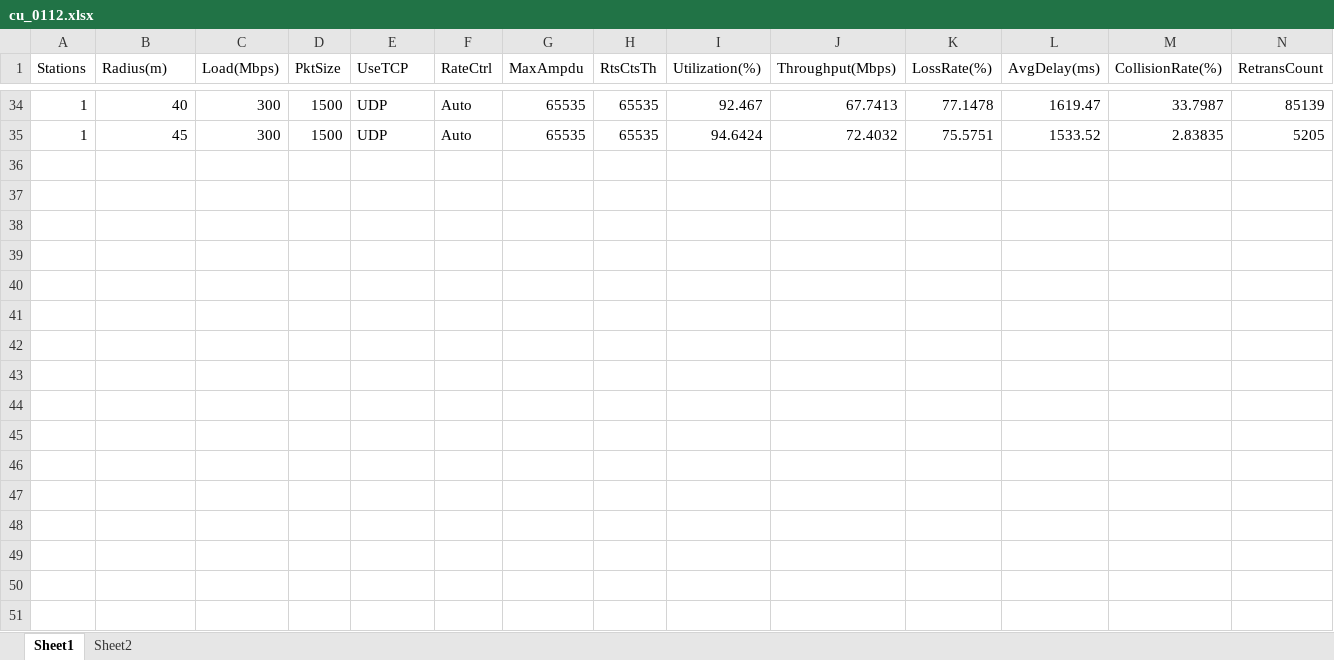
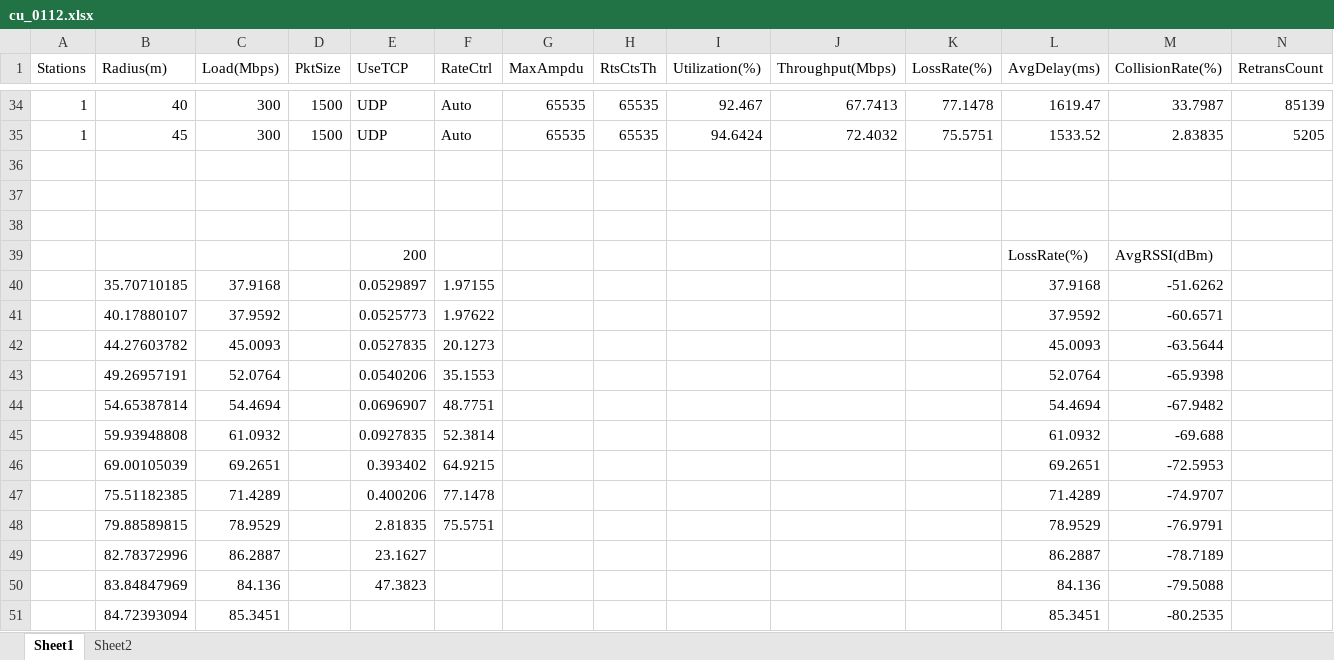
Before and after one commit to yazaki-lab/ns-allinone-3.45, an Excel workbook: ns-3.45/result_csv/cu_0112.xlsx, sheet Sheet1, drawn as a sheet; only a part is shown, gaps mark what is left out; values as stored, in another font and other column widths than the file's, no borders; charts and pictures not drawn; rows hold the shown columns only; the diff names each change by its address in the sheet, - before the commit and + after, or states it on an @@ line.

Commit message:
エクセルのグラフ作成

```diff
--- a/ns-3.45/result_csv/cu_0112.xlsx (sheet Sheet1)
+++ b/ns-3.45/result_csv/cu_0112.xlsx (sheet Sheet1)
+row 36: (empty)
+row 37: (empty)
+row 38: (empty)
+row 39:  |  |  |  | 200 |  |  |  |  |  |  | LossRate(%) | AvgRSSI(dBm)
+row 40:  | 35.70710185 | 37.9168 |  | 0.0529897 | 1.97155 |  |  |  |  |  | 37.9168 | -51.6262
+row 41:  | 40.17880107 | 37.9592 |  | 0.0525773 | 1.97622 |  |  |  |  |  | 37.9592 | -60.6571
+row 42:  | 44.27603782 | 45.0093 |  | 0.0527835 | 20.1273 |  |  |  |  |  | 45.0093 | -63.5644
+row 43:  | 49.26957191 | 52.0764 |  | 0.0540206 | 35.1553 |  |  |  |  |  | 52.0764 | -65.9398
+row 44:  | 54.65387814 | 54.4694 |  | 0.0696907 | 48.7751 |  |  |  |  |  | 54.4694 | -67.9482
+row 45:  | 59.93948808 | 61.0932 |  | 0.0927835 | 52.3814 |  |  |  |  |  | 61.0932 | -69.688
+row 46:  | 69.00105039 | 69.2651 |  | 0.393402 | 64.9215 |  |  |  |  |  | 69.2651 | -72.5953
+row 47:  | 75.51182385 | 71.4289 |  | 0.400206 | 77.1478 |  |  |  |  |  | 71.4289 | -74.9707
+row 48:  | 79.88589815 | 78.9529 |  | 2.81835 | 75.5751 |  |  |  |  |  | 78.9529 | -76.9791
+row 49:  | 82.78372996 | 86.2887 |  | 23.1627 |  |  |  |  |  |  | 86.2887 | -78.7189
+row 50:  | 83.84847969 | 84.136 |  | 47.3823 |  |  |  |  |  |  | 84.136 | -79.5088
+row 51:  | 84.72393094 | 85.3451 |  |  |  |  |  |  |  |  | 85.3451 | -80.2535
```
Also changed, not shown: charts or pictures.
